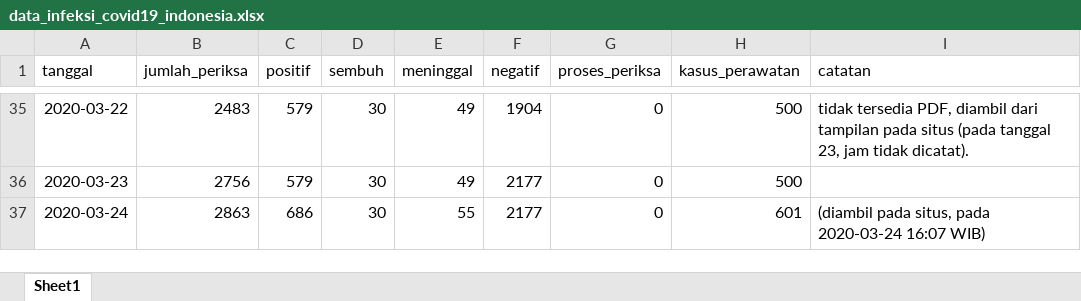
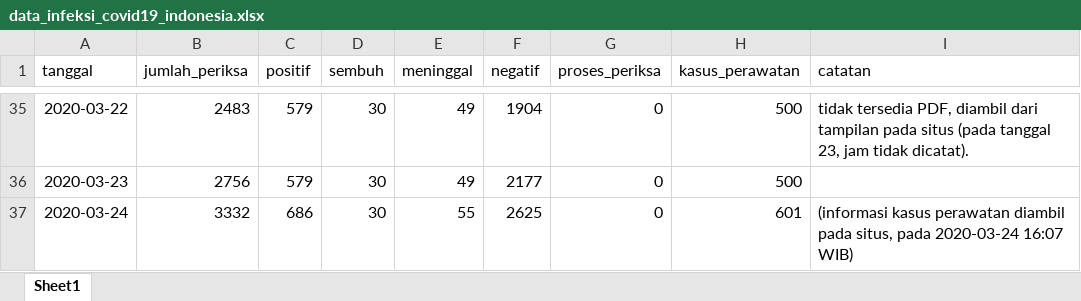
Before and after one commit to taruma/inkovis, an Excel workbook: dataset/data_infeksi_covid19_indonesia.xlsx, sheet Sheet1, drawn as a sheet; only a part is shown, gaps mark what is left out; values as stored, in another font and other column widths than the file's, no borders; the diff names each change by its address in the sheet, - before the commit and + after, or states it on an @@ line.

Commit message:
UPDATE: DATA 24 Maret 2020

```diff
--- a/dataset/data_infeksi_covid19_indonesia.xlsx (sheet Sheet1)
+++ b/dataset/data_infeksi_covid19_indonesia.xlsx (sheet Sheet1)
-B37 (jumlah_periksa): 2863
+B37 (jumlah_periksa): 3332
-F37 (negatif): 2177
+F37 (negatif): 2625
-I37 (catatan): (diambil pada situs,…
+I37 (catatan): (informasi kasus perawatan diambil pada situs,…
```
Also changed, not shown: 1 other file.
